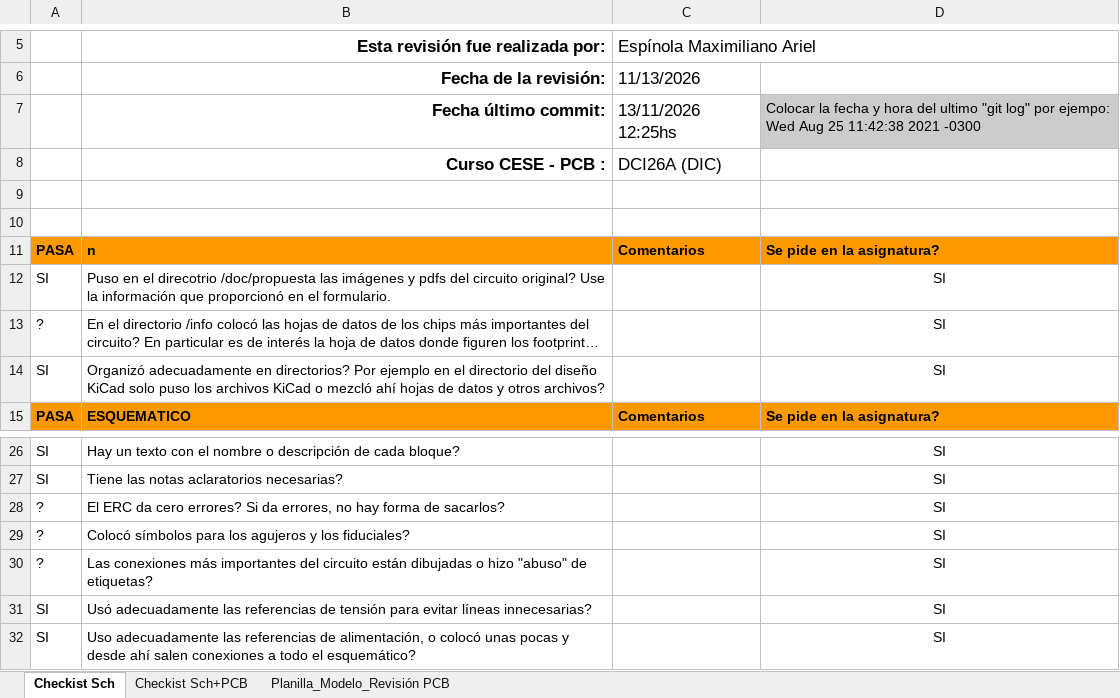
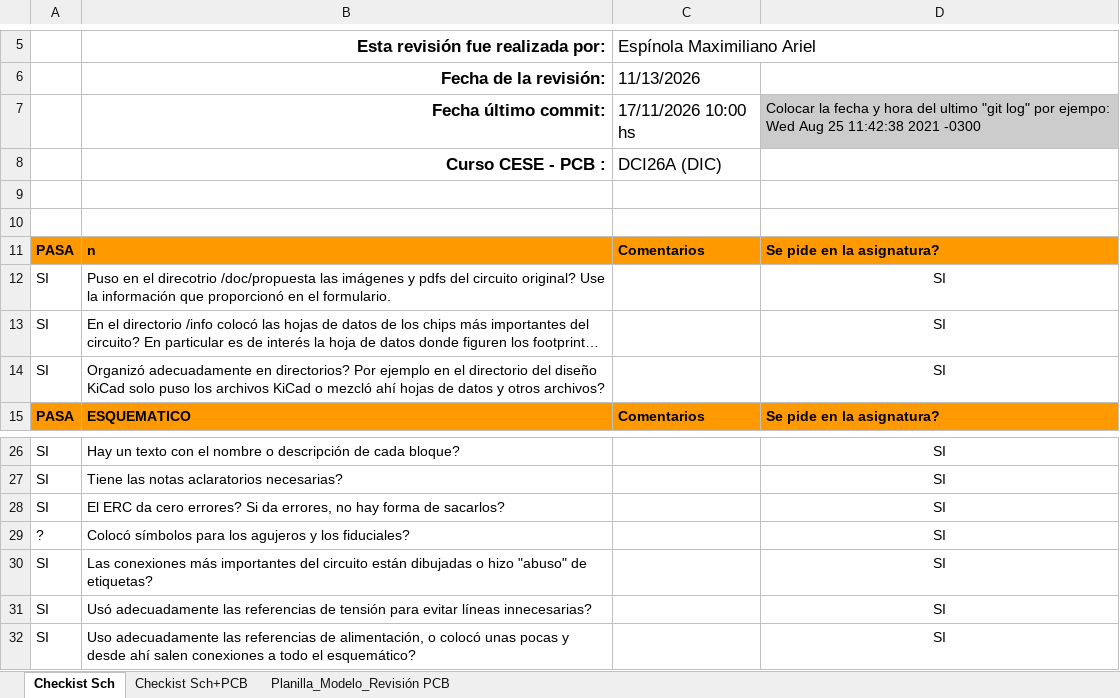
Before and after one commit to maxiespinolaSeeiT/DCI_TP_FINAL_Espinola, an Excel workbook: doc/checklist_sch.xlsx, sheet Checkist Sch, drawn as a sheet; only a part is shown, gaps mark what is left out; long unchanged cells end in …; values as stored, in another font and other column widths than the file's, no borders; conditional formats not drawn; the diff names each change by its address in the sheet, - before the commit and + after, or states it on an @@ line.

Commit message:
Actualizo checklist y agrego datasheet

```diff
--- a/doc/checklist_sch.xlsx (sheet Checkist Sch)
+++ b/doc/checklist_sch.xlsx (sheet Checkist Sch)
-C7: 13/11/2026 12:25hs
+C7: 17/11/2026 10:00 hs
-A13: ?
+A13: SI
-A28: ?
+A28: SI
-A30: ?
+A30: SI
```
Also changed, not shown: 1 other file.
